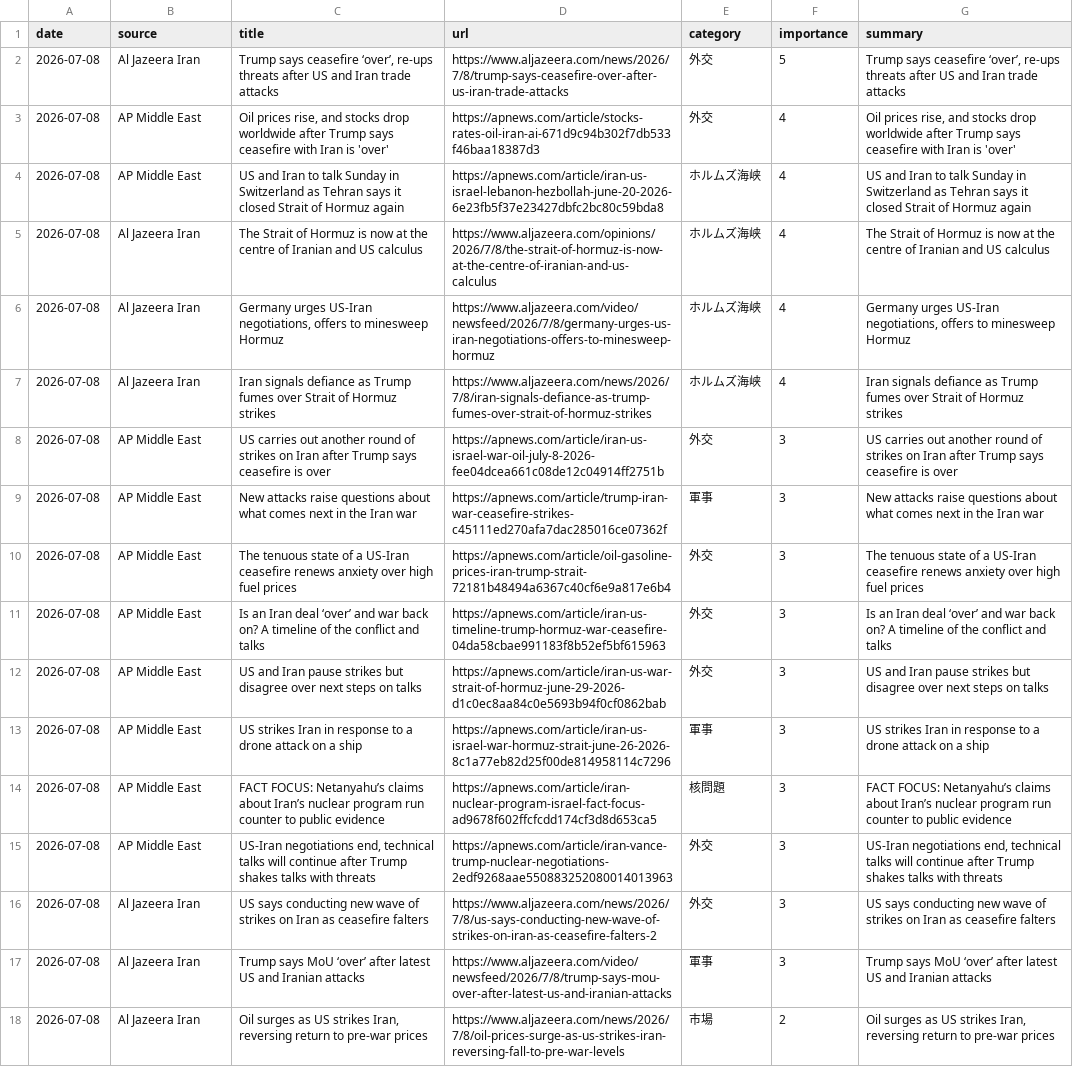
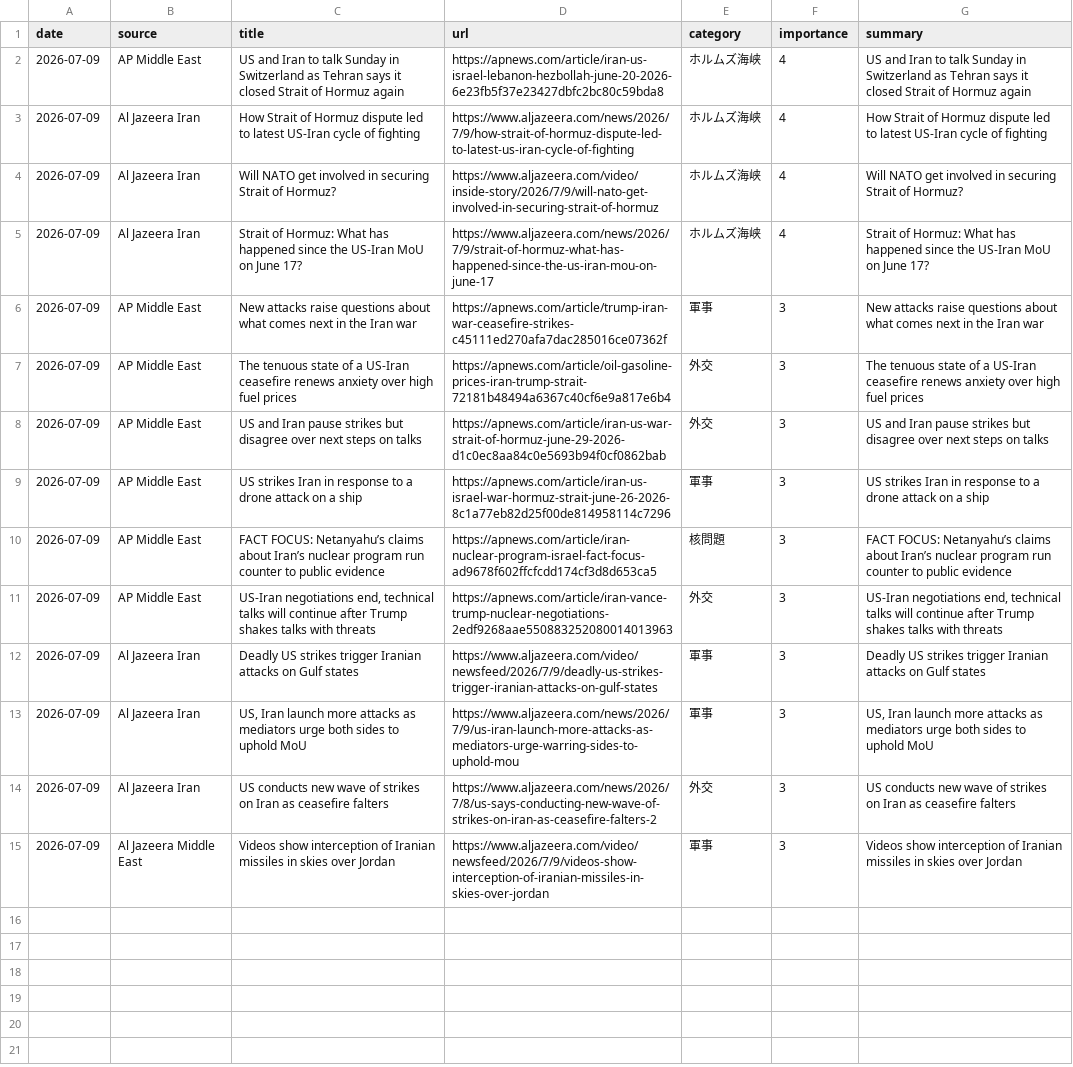
Before and after one commit to naka3-14/i-news, a CSV file: data/iran_news.csv, drawn as a sheet; removed rows and columns are numbered as before the commit, all else as after; the diff names each change by its address in the sheet, - before the commit and + after, or states it on an @@ line.

```diff
--- a/data/iran_news.csv
+++ b/data/iran_news.csv
-row 2: 2026-07-08 | Al Jazeera Iran | Trump says ceasefire ‘over’, re-ups threats after US and Iran trade attacks | https://www.aljazeera.com/news/2026/7/8/trump-says-ceasefire-over-after-us-iran-trade-attacks | 外交 | 5 | Trump says ceasefire ‘over’, re-ups threats after US and Iran trade attacks
-row 3: 2026-07-08 | AP Middle East | Oil prices rise, and stocks drop worldwide after Trump says ceasefire with Iran is 'over' | https://apnews.com/article/stocks-rates-oil-iran-ai-671d9c94b302f7db533f46baa18387d3 | 外交 | 4 | Oil prices rise, and stocks drop worldwide after Trump says ceasefire with Iran is 'over'
-A2:A5 (date): 2026-07-08
+A2:A5 (date): 2026-07-09
-C3 (title): The Strait of Hormuz is now at the centre of Iranian and US calculus
+C3 (title): How Strait of Hormuz dispute led to latest US-Iran cycle of fighting
-D3 (url): https://www.aljazeera.com/opinions/2026/7/8/the-strait-of-hormuz-is-now-at-the-centre-of-iranian-and-us-calculus
+D3 (url): https://www.aljazeera.com/news/2026/7/9/how-strait-of-hormuz-dispute-led-to-latest-us-iran-cycle-of-fighting
-G3 (summary): The Strait of Hormuz is now at the centre of Iranian and US calculus
+G3 (summary): How Strait of Hormuz dispute led to latest US-Iran cycle of fighting
-C4 (title): Germany urges US-Iran negotiations, offers to minesweep Hormuz
+C4 (title): Will NATO get involved in securing Strait of Hormuz?
-D4 (url): https://www.aljazeera.com/video/newsfeed/2026/7/8/germany-urges-us-iran-negotiations-offers-to-minesweep-hormuz
+D4 (url): https://www.aljazeera.com/video/inside-story/2026/7/9/will-nato-get-involved-in-securing-strait-of-hormuz
-G4 (summary): Germany urges US-Iran negotiations, offers to minesweep Hormuz
+G4 (summary): Will NATO get involved in securing Strait of Hormuz?
-C5 (title): Iran signals defiance as Trump fumes over Strait of Hormuz strikes
+C5 (title): Strait of Hormuz: What has happened since the US-Iran MoU on June 17?
-D5 (url): https://www.aljazeera.com/news/2026/7/8/iran-signals-defiance-as-trump-fumes-over-strait-of-hormuz-strikes
+D5 (url): https://www.aljazeera.com/news/2026/7/9/strait-of-hormuz-what-has-happened-since-the-us-iran-mou-on-june-17
-G5 (summary): Iran signals defiance as Trump fumes over Strait of Hormuz strikes
+G5 (summary): Strait of Hormuz: What has happened since the US-Iran MoU on June 17?
-row 8: 2026-07-08 | AP Middle East | US carries out another round of strikes on Iran after Trump says ceasefire is over | https://apnews.com/article/iran-us-israel-war-oil-july-8-2026-fee04dcea661c08de12c04914ff2751b | 外交 | 3 | US carries out another round of strikes on Iran after Trump says ceasefire is over
-A6:A7 (date): 2026-07-08
+A6:A7 (date): 2026-07-09
-row 11: 2026-07-08 | AP Middle East | Is an Iran deal ‘over’ and war back on? A timeline of the conflict and talks | https://apnews.com/article/iran-us-timeline-trump-hormuz-war-ceasefire-04da58cbae991183f8b52ef5bf615963 | 外交 | 3 | Is an Iran deal ‘over’ and war back on? A timeline of the conflict and talks
-A8:A11 (date): 2026-07-08
+A8:A11 (date): 2026-07-09
+row 12: 2026-07-09 | Al Jazeera Iran | Deadly US strikes trigger Iranian attacks on Gulf states | https://www.aljazeera.com/video/newsfeed/2026/7/9/deadly-us-strikes-trigger-iranian-attacks-on-gulf-states | 軍事 | 3 | Deadly US strikes trigger Iranian attacks on Gulf states
+row 13: 2026-07-09 | Al Jazeera Iran | US, Iran launch more attacks as mediators urge both sides to uphold MoU | https://www.aljazeera.com/news/2026/7/9/us-iran-launch-more-attacks-as-mediators-urge-warring-sides-to-uphold-mou | 軍事 | 3 | US, Iran launch more attacks as mediators urge both sides to uphold MoU
-A14:A15 (date): 2026-07-08
+A14:A15 (date): 2026-07-09
-C14 (title): US says conducting new wave…
+C14 (title): US conducts new wave…
-G14 (summary): US says conducting new wave…
+G14 (summary): US conducts new wave…
-B15 (source): Al Jazeera Iran
+B15 (source): Al Jazeera Middle East
-C15 (title): Trump says MoU ‘over’ after latest US and Iranian attacks
+C15 (title): Videos show interception of Iranian missiles in skies over Jordan
-D15 (url): https://www.aljazeera.com/video/newsfeed/2026/7/8/trump-says-mou-over-after-latest-us-and-iranian-attacks
+D15 (url): https://www.aljazeera.com/video/newsfeed/2026/7/9/videos-show-interception-of-iranian-missiles-in-skies-over-jordan
-G15 (summary): Trump says MoU ‘over’ after latest US and Iranian attacks
+G15 (summary): Videos show interception of Iranian missiles in skies over Jordan
-row 18: 2026-07-08 | Al Jazeera Iran | Oil surges as US strikes Iran, reversing return to pre-war prices | https://www.aljazeera.com/news/2026/7/8/oil-prices-surge-as-us-strikes-iran-reversing-fall-to-pre-war-levels | 市場 | 2 | Oil surges as US strikes Iran, reversing return to pre-war prices
```
Also changed, not shown: 6 other files.
